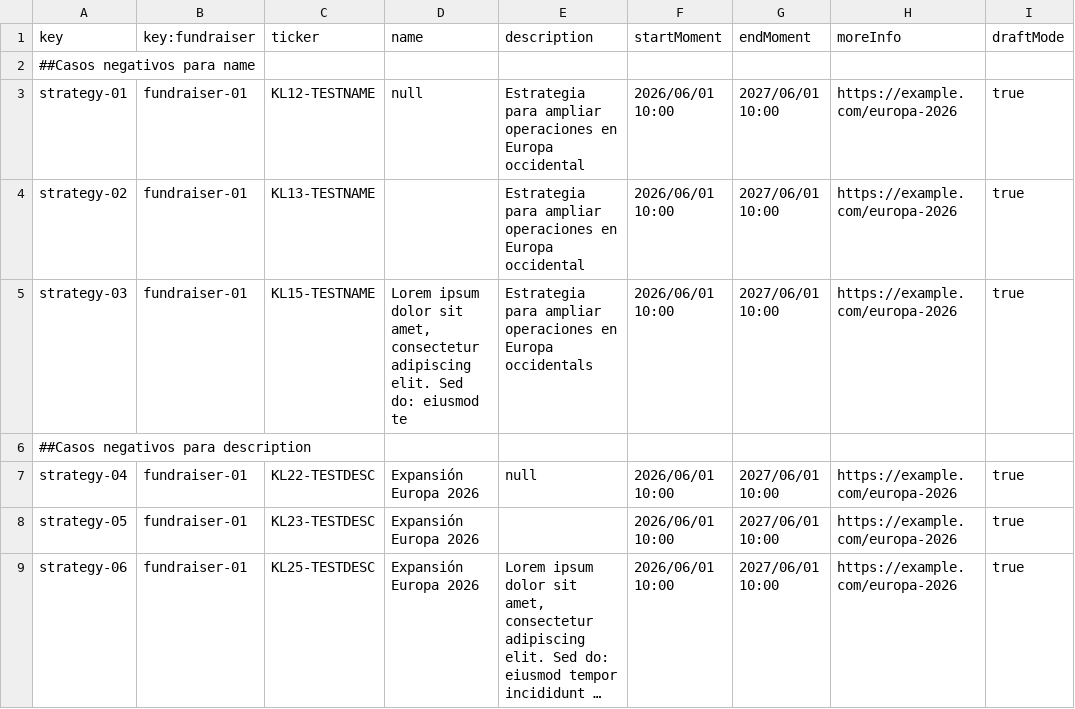
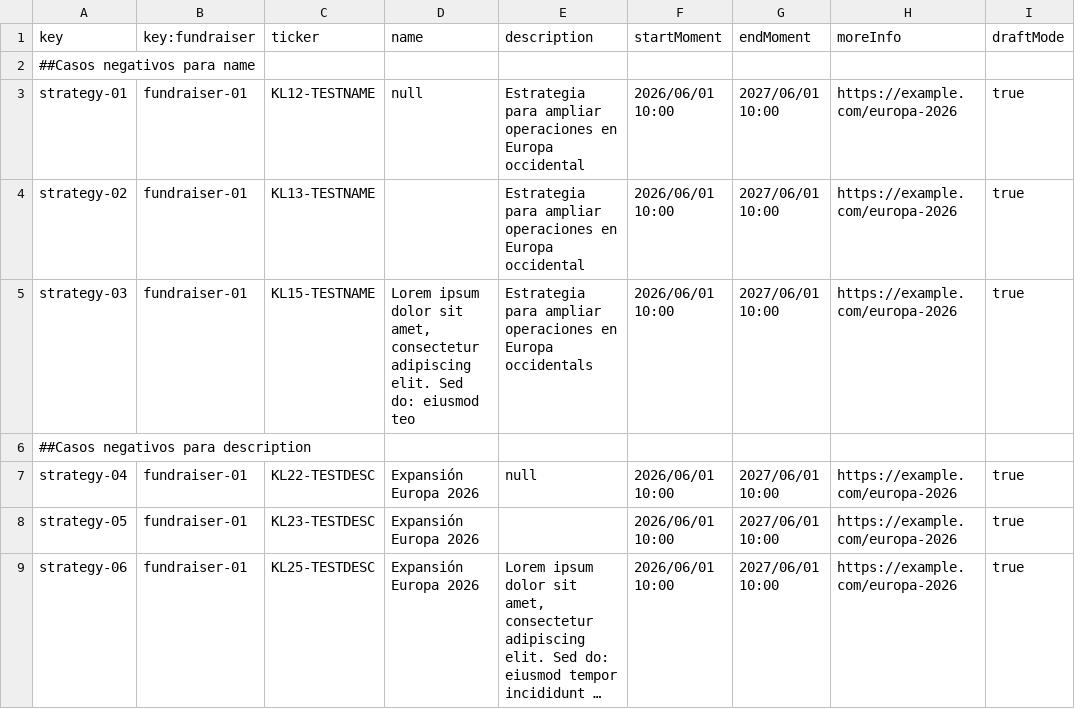
Before and after one commit to DP2-G-067/Acme-Starters-C, a CSV file: src/main/resources/WEB-INF/data/errata/batch-01/strategy.csv, drawn as a sheet; only a part is shown; long unchanged cells end in ….

```diff
--- a/src/main/resources/WEB-INF/data/errata/batch-01/strategy.csv
+++ b/src/main/resources/WEB-INF/data/errata/batch-01/strategy.csv
@@ -4,3 +4,3 @@ strategy-01,fundraiser-01,KL12-TESTNAME,null,Estrategia para ampliar operaciones
 strategy-02,fundraiser-01,KL13-TESTNAME,"",Estrategia para ampliar operaciones en Europa occidental,2026/06/01 10:00,2027/06/01 10:00,https://example.com/europa-2026,true
-strategy-03,fundraiser-01,KL15-TESTNAME,"Lorem ipsum dolor sit amet, consectetur adipiscing elit. Sed do: eiusmod te",Estrategia para ampliar operaciones en Europa occidentals,2026/06/01 10:00,2027/06/01 10:00,https://example.com/europa-2026,true
+strategy-03,fundraiser-01,KL15-TESTNAME,"Lorem ipsum dolor sit amet, consectetur adipiscing elit. Sed do: eiusmod teo",Estrategia para ampliar operaciones en Europa occidentals,2026/06/01 10:00,2027/06/01 10:00,https://example.com/europa-2026,true
 ##Casos negativos para description
```
Also changed, not shown: src/main/resources/WEB-INF/data/errata/batch-01/tactic.csv.
